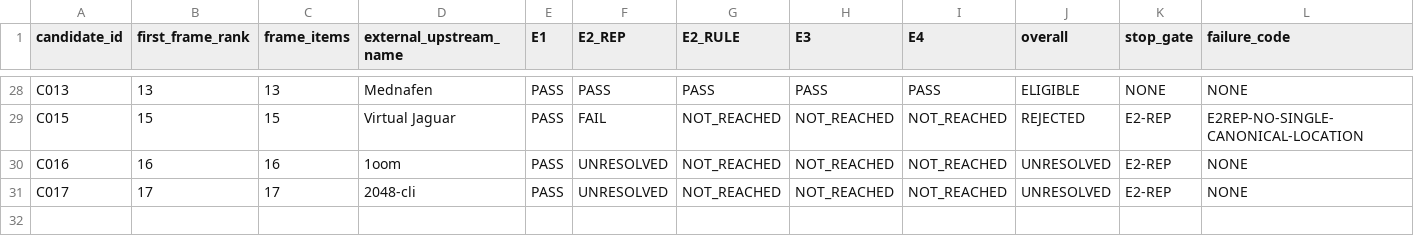
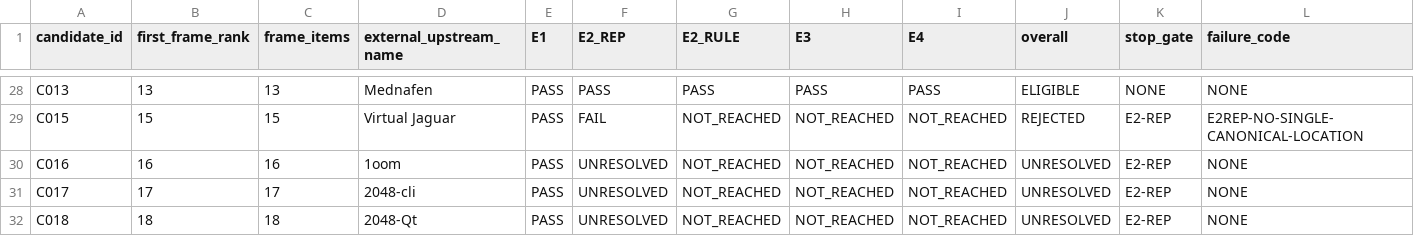
Before and after one commit to rohhj01-droid/red-team-spike, a TSV file: phase3_5/screening_candidates.tsv, drawn as a sheet; only a part is shown, gaps mark what is left out; rows hold the shown columns only; the diff names each change by its address in the sheet, - before the commit and + after, or states it on an @@ line.

Commit message:
Phase 3.5 rank 18 (games/2048-qt): UNRESOLVED at E2-REP; the upstream location is gone
DIST_TUPLE names github/OpenOrphanage/2048-Qt and the metadata carries
no HOMEPAGE and no SITES, so that is the only location any frozen
identifier resolves to. It returns a definitive 404 -- twice, with no
redirect, and with a same-host control returning 200 at the same moment.
GitHub 301s a repository renamed within its own tracking, so the absence
of a redirect rules that out. Genuine evidence about the endpoint, not
transport indeterminacy.

Two independent grounds, neither supporting a failure code:

  prior to the endpoint's state
    the only thing pointing here is a packaging fetch identifier.
    QA-21/QA-22 settled that this yields affiliation, not upstream
    designation. The candidate was in C017's shape before the request
    was made, and would have been UNRESOLVED on a 200.

  and then
    the location is gone, so even affiliation cannot be observed.

Why not E2REP-NO-SOURCE. Every E2-REP failure code is a statement about
a DESIGNATED canonical source location -- none, several, no stable URL,
or its source representation inaccessible. No designation was ever
established here. The 404 shows the location OpenBSD fetches from is
absent; coding that as E2REP-NO-SOURCE would convert a fact about a
packaging fetch path into a claim about upstream.

The OpenOrphanage account page was NOT opened. It is an admissible
starting point but unnecessary: if the account holds a differently-named
repository, choosing it would be our adjudication of the target's
identity -- what UR and E2-REP exist to prevent -- and if it does not
exist the verdict is unchanged. A negative that does not need a surface
should not open it.

UR notes the commented-out "#DIST_TUPLE = github keshavbhatt 2048-qt"
line. It names a system the port explicitly does not package; a disabled
line is not metadata in effect. Recorded because a reader of the
Makefile will see it, not because it creates ambiguity.

Recorded as an observation of the frame rather than the candidate: this
is the first item whose packaged upstream location has disappeared
between the frozen metadata and screening. The frame is OpenBSD 7.9;
upstream is observed now. The two times do not merge, and this is what
their divergence looks like in practice.

Ledger: ELIGIBLE 2 / REJECTED 3 / UNRESOLVED 26. Next rank: 19.

```diff
--- a/phase3_5/screening_candidates.tsv
+++ b/phase3_5/screening_candidates.tsv
+row 32: C018 | 18 | 18 | 2048-Qt | PASS | UNRESOLVED | NOT_REACHED | NOT_REACHED | NOT_REACHED | UNRESOLVED | E2-REP | NONE
```
Also changed, not shown: phase3_5/screening_frame_items.tsv, 1 other file.
